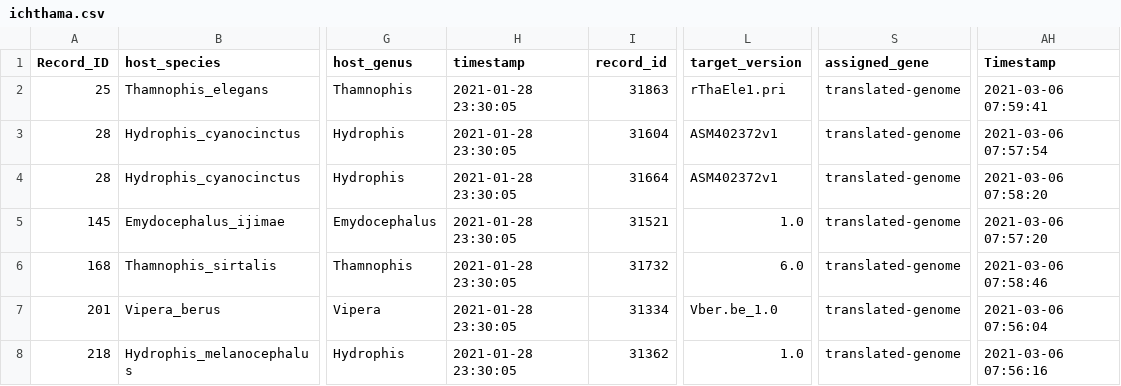
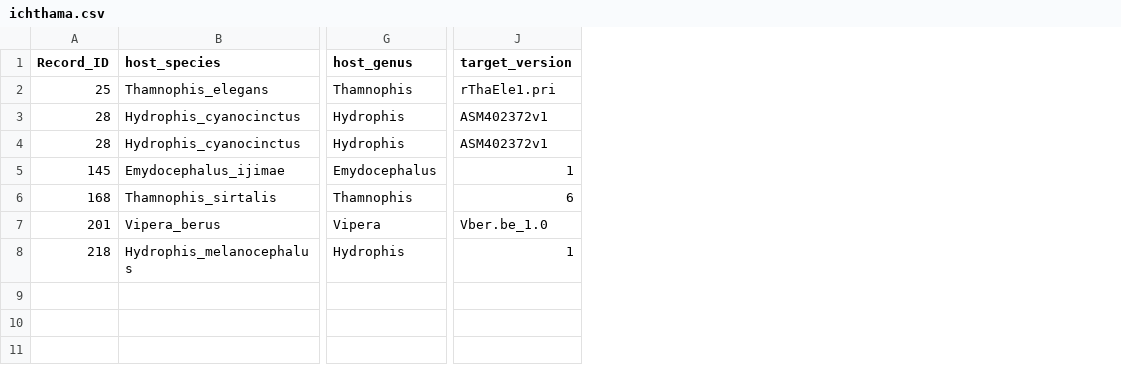
Before and after one commit to giffordlabcvr/Parvovirus-GLUE, a CSV file: tabular/eve/ichthama.csv, drawn as a sheet; only a part is shown, gaps mark what is left out; removed rows and columns are numbered as before the commit, all else as after; the diff names each change by its address in the sheet, - before the commit and + after, or states it on an @@ line.

Commit message:
Refactor - Ichthama

```diff
--- a/tabular/eve/ichthama.csv
+++ b/tabular/eve/ichthama.csv
-column H (timestamp), rows 2-8: all 2021-01-28 23:30:05
-column I (record_id), rows 2-8: 31863 | 31604 | 31664 | 31521 | 31732 | 31334 | 31362
-column S (assigned_gene), rows 2-8: all translated-genome
-column AH (Timestamp), rows 2-8: 2021-03-06 07:59:41 | 2021-03-06 07:57:54 | 2021-03-06 07:58:20 | 2021-03-06 07:57:20 | 2021-03-06 07:58:46 | 2021-03-06 07:56:04 | 2021-03-06 07:56:16
-J5 (target_version): 1.0
+J5 (target_version): 1
-J6 (target_version): 6.0
+J6 (target_version): 6
-J8 (target_version): 1.0
+J8 (target_version): 1
```
Also changed, not shown: 12 other files.
